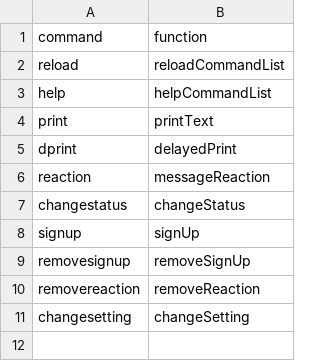
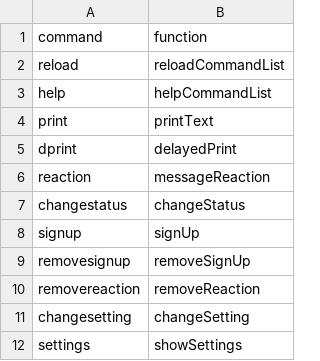
Before and after one commit to Lomri/discord-bot-1, a CSV file: Scripts/command_list.csv, drawn as a sheet; the diff names each change by its address in the sheet, - before the commit and + after, or states it on an @@ line.

Commit message:
settings with argument for name

```diff
--- a/Scripts/command_list.csv
+++ b/Scripts/command_list.csv
+row 12: settings | showSettings
```
Also changed, not shown: 2 other files.
